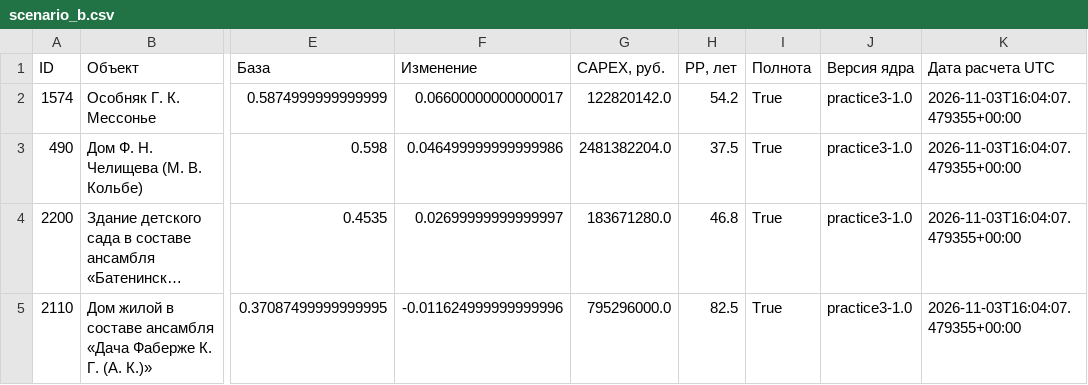
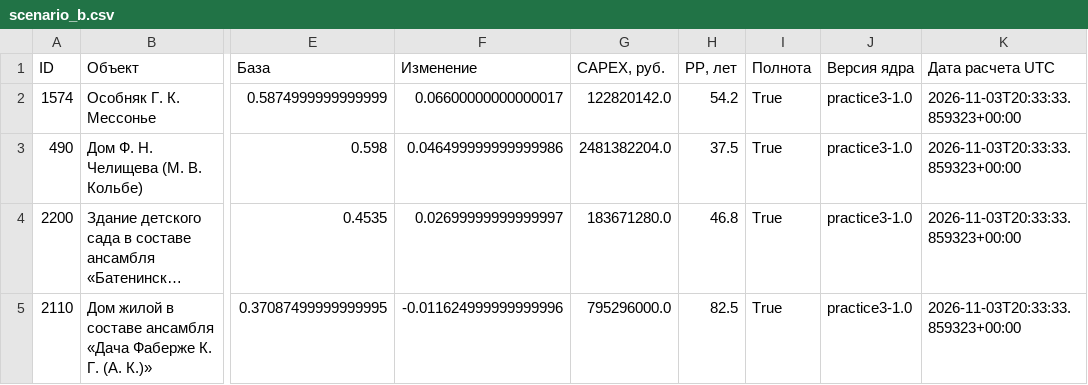
Before and after one commit to mfthesun/okn-investment-explorer, a CSV file: examples/scenario_b.csv, drawn as a sheet; only a part is shown, gaps mark what is left out; long unchanged cells end in …; the diff names each change by its address in the sheet, - before the commit and + after, or states it on an @@ line.

```diff
--- a/examples/scenario_b.csv
+++ b/examples/scenario_b.csv
-K2:K5 (Дата расчета UTC): 2026-11-03T16:04:07.479355+00:00
+K2:K5 (Дата расчета UTC): 2026-11-03T20:33:33.859323+00:00
```
Also changed, not shown: examples/baseline.csv, examples/scenario_a.csv, 4 other files.
